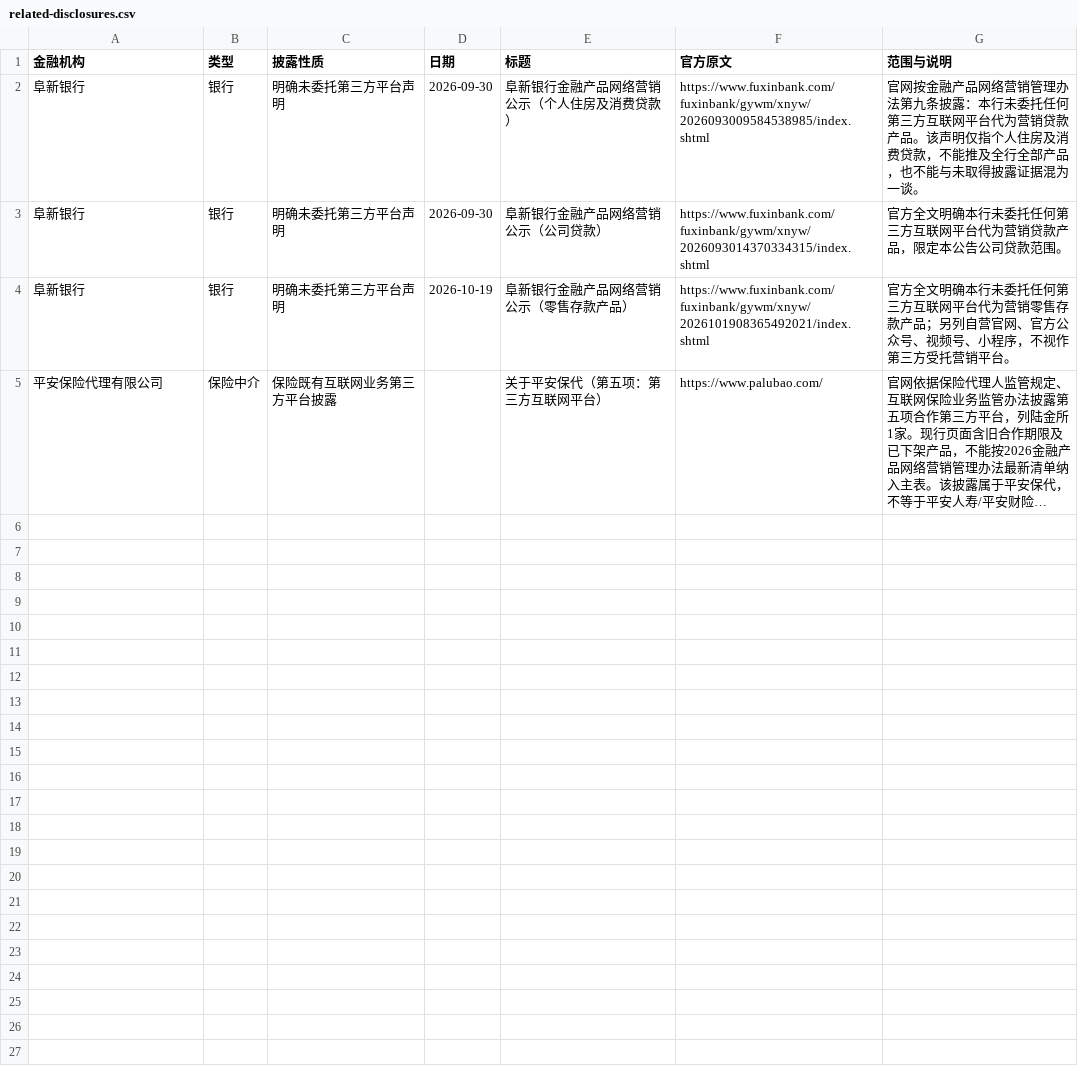
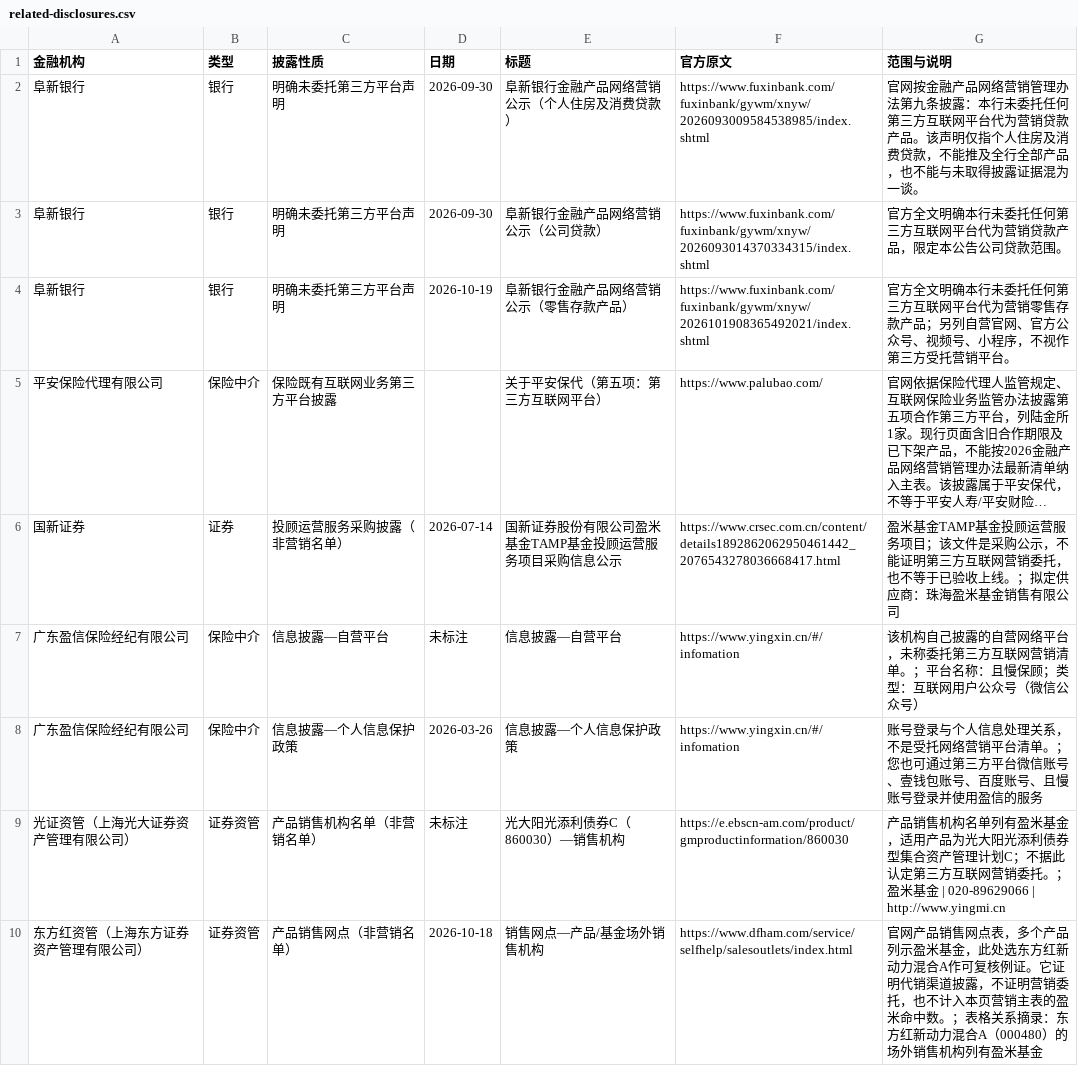
Before and after one commit to ClairKu/clair-ai-studio, a CSV file: docs/reports/financial-internet-marketing-disclosures-2026-10-22/related-disclosures.csv, drawn as a sheet; long unchanged cells end in …; the diff names each change by its address in the sheet, - before the commit and + after, or states it on an @@ line.

```diff
--- a/docs/reports/financial-internet-marketing-disclosures-2026-10-22/related-disclosures.csv
+++ b/docs/reports/financial-internet-marketing-disclosures-2026-10-22/related-disclosures.csv
+row 6: 国新证券 | 证券 | 投顾运营服务采购披露（非营销名单） | 2026-07-14 | 国新证券股份有限公司盈米基金TAMP基金投顾运营服务项目采购信息公示 | https://www.crsec.com.cn/content/details1892862062950461442_2076543278036668417.html | 盈米基金TAMP基金投顾运营服务项目；该文件是采购公示，不能证明第三方互联网营销委托，也不等于已验收上线。；拟定供应商：珠海盈米基金销售有限公司
+row 7: 广东盈信保险经纪有限公司 | 保险中介 | 信息披露—自营平台 | 未标注 | 信息披露—自营平台 | https://www.yingxin.cn/#/infomation | 该机构自己披露的自营网络平台，未称委托第三方互联网营销清单。；平台名称：且慢保顾；类型：互联网用户公众号（微信公众号）
+row 8: 广东盈信保险经纪有限公司 | 保险中介 | 信息披露—个人信息保护政策 | 2026-03-26 | 信息披露—个人信息保护政策 | https://www.yingxin.cn/#/infomation | 账号登录与个人信息处理关系，不是受托网络营销平台清单。；您也可通过第三方平台微信账号、壹钱包账号、百度账号、且慢账号登录并使用盈信的服务
+row 9: 光证资管（上海光大证券资产管理有限公司） | 证券资管 | 产品销售机构名单（非营销名单） | 未标注 | 光大阳光添利债券C（860030）—销售机构 | https://e.ebscn-am.com/product/gmproductinformation/860030 | 产品销售机构名单列有盈米基金，适用产品为光大阳光添利债券型集合资产管理计划C；不据此认定第三方互联网营销委托。；盈米基金 | 020-89629066 | http://www.yingmi.cn
+row 10: 东方红资管（上海东方证券资产管理有限公司） | 证券资管 | 产品销售网点（非营销名单） | 2026-10-18 | 销售网点—产品/基金场外销售机构 | https://www.dfham.com/service/selfhelp/salesoutlets/index.html | 官网产品销售网点表，多个产品列示盈米基金，此处选东方红新动力混合A作可复核例证。它证明代销渠道披露，不证明营销委托，也不计入本页营销主表的盈米命中数。；表格关系摘录：东方红新动力混合A（000480）的场外销售机构列有盈米基金
```
Also changed, not shown: docs/reports/financial-internet-marketing-disclosures-2026-10-22/institutions.csv, docs/reports/financial-internet-marketing-disclosures-2026-10-22/qieman-review.csv, 32 other files.
